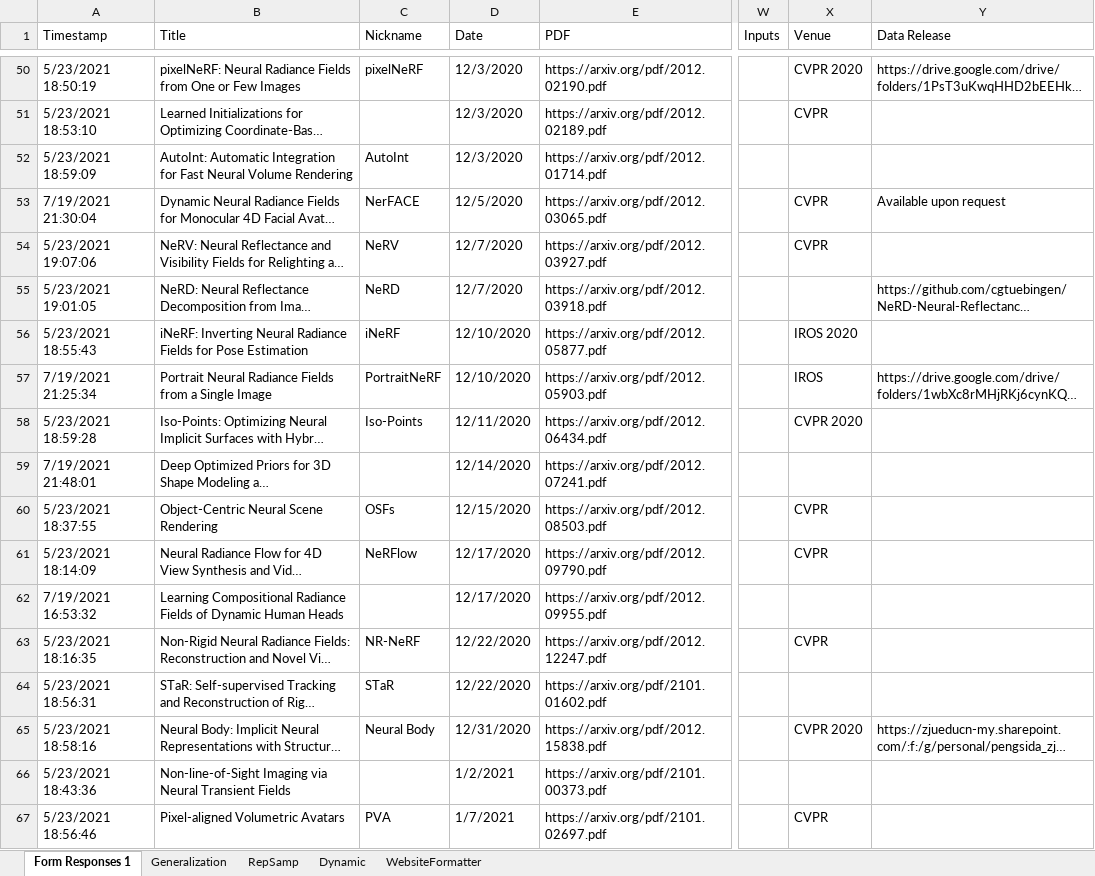
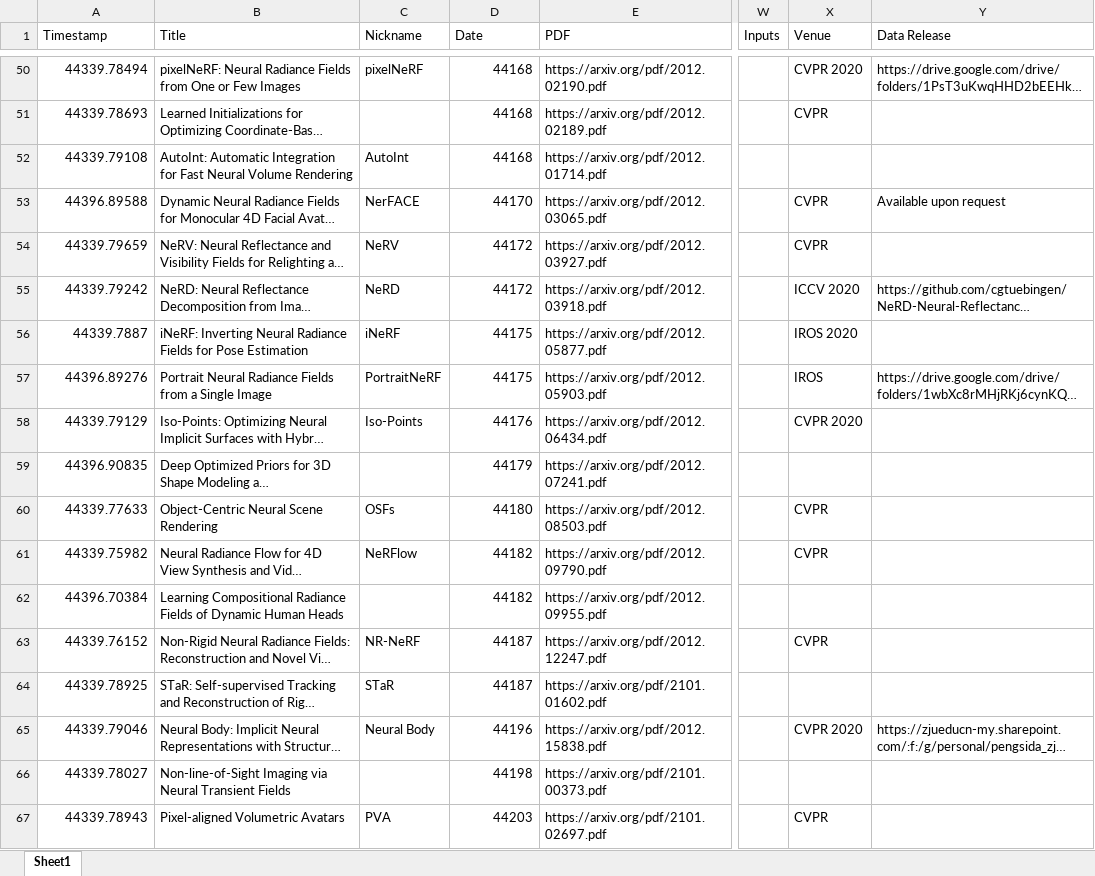
Before and after one commit to brownvc/neural-fields-review, an Excel workbook: scripts/Review Paper Import Portal Responses.xlsx, sheet Sheet1, drawn as a sheet; only a part is shown, gaps mark what is left out; long unchanged cells end in …; values as stored, in another font and other column widths than the file's, no cell formats; charts and pictures and conditional formats not drawn; the diff covers the shown part only; the diff names each change by its address in the sheet, - before the commit and + after, or states it on an @@ line.

```diff
--- a/scripts/Review Paper Import Portal Responses.xlsx (sheet Sheet1)
+++ b/scripts/Review Paper Import Portal Responses.xlsx (sheet Sheet1)
-sheet tab: Form Responses 1
+sheet tab: Sheet1
-sheet tab: Generalization
-sheet tab: RepSamp
-sheet tab: Dynamic
-sheet tab: WebsiteFormatter
-A50 (Timestamp): 5/23/2021 18:50:19
+A50 (Timestamp): 44339.78494
-D50:D52 (Date): 12/3/2020
+D50:D52 (Date): 44168
-A51 (Timestamp): 5/23/2021 18:53:10
+A51 (Timestamp): 44339.78693
-A52 (Timestamp): 5/23/2021 18:59:09
+A52 (Timestamp): 44339.79108
-A53 (Timestamp): 7/19/2021 21:30:04
+A53 (Timestamp): 44396.89588
-D53 (Date): 12/5/2020
+D53 (Date): 44170
-A54 (Timestamp): 5/23/2021 19:07:06
+A54 (Timestamp): 44339.79659
-D54:D55 (Date): 12/7/2020
+D54:D55 (Date): 44172
-A55 (Timestamp): 5/23/2021 19:01:05
+A55 (Timestamp): 44339.79242
-X55 (Venue): (empty)
+X55 (Venue): ICCV 2020
-A56 (Timestamp): 5/23/2021 18:55:43
+A56 (Timestamp): 44339.7887
-D56:D57 (Date): 12/10/2020
+D56:D57 (Date): 44175
-A57 (Timestamp): 7/19/2021 21:25:34
+A57 (Timestamp): 44396.89276
-A58 (Timestamp): 5/23/2021 18:59:28
+A58 (Timestamp): 44339.79129
-D58 (Date): 12/11/2020
+D58 (Date): 44176
-A59 (Timestamp): 7/19/2021 21:48:01
+A59 (Timestamp): 44396.90835
-D59 (Date): 12/14/2020
+D59 (Date): 44179
-A60 (Timestamp): 5/23/2021 18:37:55
+A60 (Timestamp): 44339.77633
-D60 (Date): 12/15/2020
+D60 (Date): 44180
-A61 (Timestamp): 5/23/2021 18:14:09
+A61 (Timestamp): 44339.75982
-D61:D62 (Date): 12/17/2020
+D61:D62 (Date): 44182
-A62 (Timestamp): 7/19/2021 16:53:32
+A62 (Timestamp): 44396.70384
-A63 (Timestamp): 5/23/2021 18:16:35
+A63 (Timestamp): 44339.76152
-D63:D64 (Date): 12/22/2020
+D63:D64 (Date): 44187
-A64 (Timestamp): 5/23/2021 18:56:31
+A64 (Timestamp): 44339.78925
-A65 (Timestamp): 5/23/2021 18:58:16
+A65 (Timestamp): 44339.79046
-D65 (Date): 12/31/2020
+D65 (Date): 44196
-A66 (Timestamp): 5/23/2021 18:43:36
+A66 (Timestamp): 44339.78027
-D66 (Date): 1/2/2021
+D66 (Date): 44198
-A67 (Timestamp): 5/23/2021 18:56:46
+A67 (Timestamp): 44339.78943
-D67 (Date): 1/7/2021
+D67 (Date): 44203
```
Also changed, not shown: 403 edited cells elsewhere in this sheet, cell formats, charts or pictures, 2 other files.
